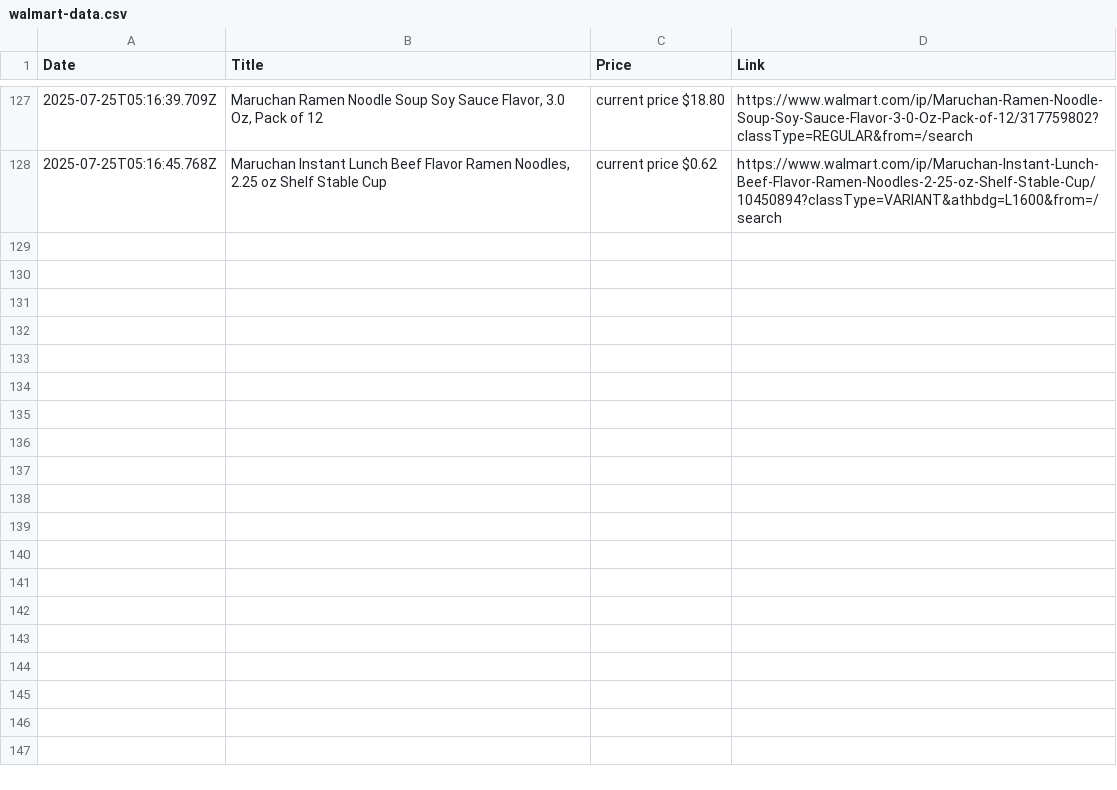
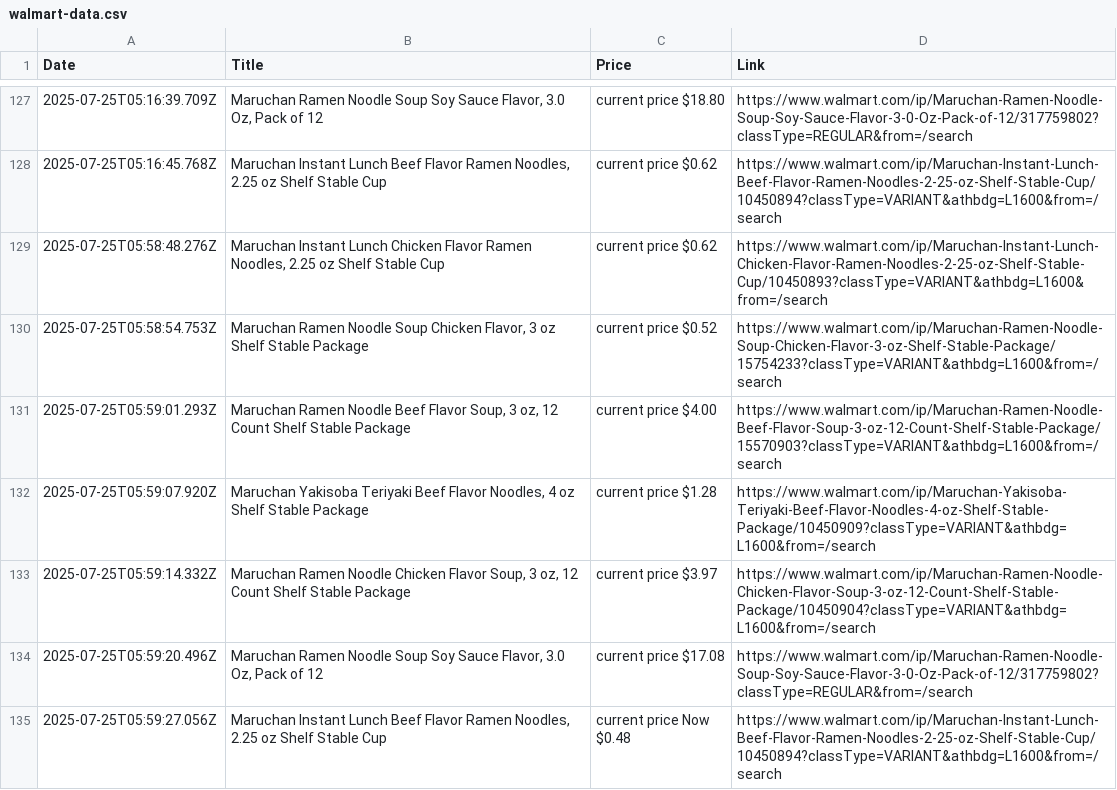
Before and after one commit to muh-atta/WalMart-Products-Details, a CSV file: walmart-data.csv, drawn as a sheet; only a part is shown, gaps mark what is left out.

```diff
--- a/walmart-data.csv
+++ b/walmart-data.csv
@@ -128 +128,8 @@ Date,Title,Price,Link
 2025-07-25T05:16:45.768Z,"Maruchan Instant Lunch Beef Flavor Ramen Noodles, 2.25 oz Shelf Stable Cup","current price $0.62",https://www.walmart.com/ip/Maruchan-Instant-Lunch-Beef-Flavor-Ramen-Noodles-2-25-oz-Shelf-Stable-Cup/10450894?classType=VARIANT&athbdg=L1600&from=/search
+2025-07-25T05:58:48.276Z,"Maruchan Instant Lunch Chicken Flavor Ramen Noodles, 2.25 oz Shelf Stable Cup","current price $0.62",https://www.walmart.com/ip/Maruchan-Instant-Lunch-Chicken-Flavor-Ramen-Noodles-2-25-oz-Shelf-Stable-Cup/10450893?classType=VARIANT&athbdg=L1600&from=/search
+2025-07-25T05:58:54.753Z,"Maruchan Ramen Noodle Soup Chicken Flavor, 3 oz Shelf Stable Package","current price $0.52",https://www.walmart.com/ip/Maruchan-Ramen-Noodle-Soup-Chicken-Flavor-3-oz-Shelf-Stable-Package/15754233?classType=VARIANT&athbdg=L1600&from=/search
+2025-07-25T05:59:01.293Z,"Maruchan Ramen Noodle Beef Flavor Soup, 3 oz, 12 Count Shelf Stable Package","current price $4.00",https://www.walmart.com/ip/Maruchan-Ramen-Noodle-Beef-Flavor-Soup-3-oz-12-Count-Shelf-Stable-Package/15570903?classType=VARIANT&athbdg=L1600&from=/search
+2025-07-25T05:59:07.920Z,"Maruchan Yakisoba Teriyaki Beef Flavor Noodles, 4 oz Shelf Stable Package","current price $1.28",https://www.walmart.com/ip/Maruchan-Yakisoba-Teriyaki-Beef-Flavor-Noodles-4-oz-Shelf-Stable-Package/10450909?classType=VARIANT&athbdg=L1600&from=/search
+2025-07-25T05:59:14.332Z,"Maruchan Ramen Noodle Chicken Flavor Soup, 3 oz, 12 Count Shelf Stable Package","current price $3.97",https://www.walmart.com/ip/Maruchan-Ramen-Noodle-Chicken-Flavor-Soup-3-oz-12-Count-Shelf-Stable-Package/10450904?classType=VARIANT&athbdg=L1600&from=/search
+2025-07-25T05:59:20.496Z,"Maruchan Ramen Noodle Soup Soy Sauce Flavor, 3.0 Oz, Pack of 12","current price $17.08",https://www.walmart.com/ip/Maruchan-Ramen-Noodle-Soup-Soy-Sauce-Flavor-3-0-Oz-Pack-of-12/317759802?classType=REGULAR&from=/search
+2025-07-25T05:59:27.056Z,"Maruchan Instant Lunch Beef Flavor Ramen Noodles, 2.25 oz Shelf Stable Cup","current price Now $0.48",https://www.walmart.com/ip/Maruchan-Instant-Lunch-Beef-Flavor-Ramen-Noodles-2-25-oz-Shelf-Stable-Cup/10450894?classType=VARIANT&athbdg=L1600&from=/search
```
Also changed, not shown: 1 other file.
